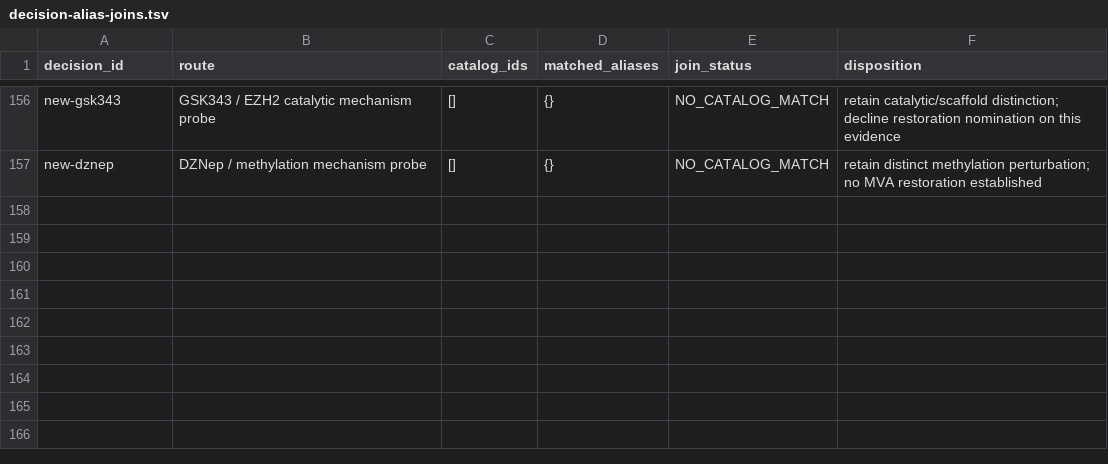
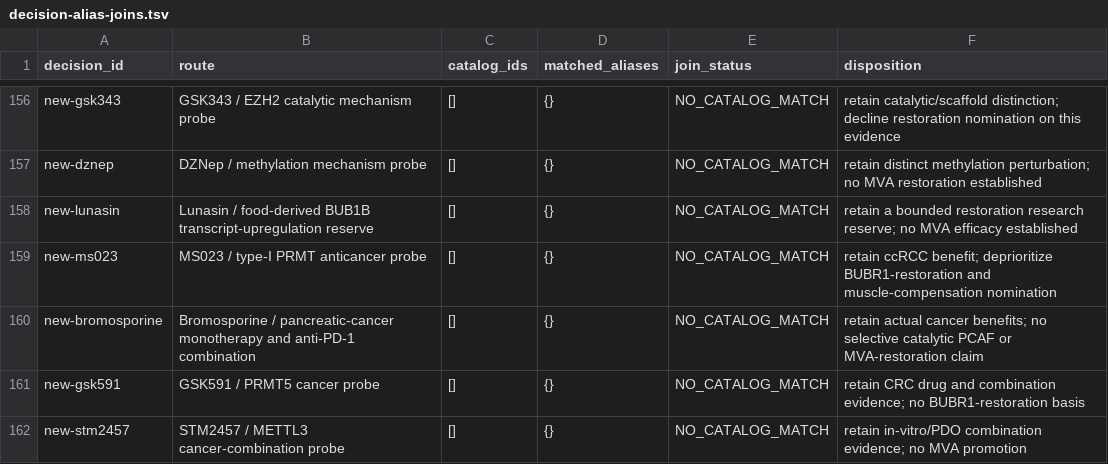
Before and after one commit to EternaPeptix/mva-hackathon, a TSV file: workflow/track2-drug-census/decision-alias-joins.tsv, drawn as a sheet; only a part is shown, gaps mark what is left out; the diff names each change by its address in the sheet, - before the commit and + after, or states it on an @@ line.

Commit message:
Expand food-compound discovery and qualify lunasin and epigenetic probes

```diff
--- a/workflow/track2-drug-census/decision-alias-joins.tsv
+++ b/workflow/track2-drug-census/decision-alias-joins.tsv
+row 158: new-lunasin | Lunasin / food-derived BUB1B transcript-upregulation reserve | [] | {} | NO_CATALOG_MATCH | retain a bounded restoration research reserve; no MVA efficacy established
+row 159: new-ms023 | MS023 / type-I PRMT anticancer probe | [] | {} | NO_CATALOG_MATCH | retain ccRCC benefit; deprioritize BUBR1-restoration and muscle-compensation nomination
+row 160: new-bromosporine | Bromosporine / pancreatic-cancer monotherapy and anti-PD-1 combination | [] | {} | NO_CATALOG_MATCH | retain actual cancer benefits; no selective catalytic PCAF or MVA-restoration claim
+row 161: new-gsk591 | GSK591 / PRMT5 cancer probe | [] | {} | NO_CATALOG_MATCH | retain CRC drug and combination evidence; no BUBR1-restoration basis
+row 162: new-stm2457 | STM2457 / METTL3 cancer-combination probe | [] | {} | NO_CATALOG_MATCH | retain in-vitro/PDO combination evidence; no MVA promotion
```
Also changed, not shown: workflow/track2-drug-census/sgc-probes/probes.tsv, 32 other files.
